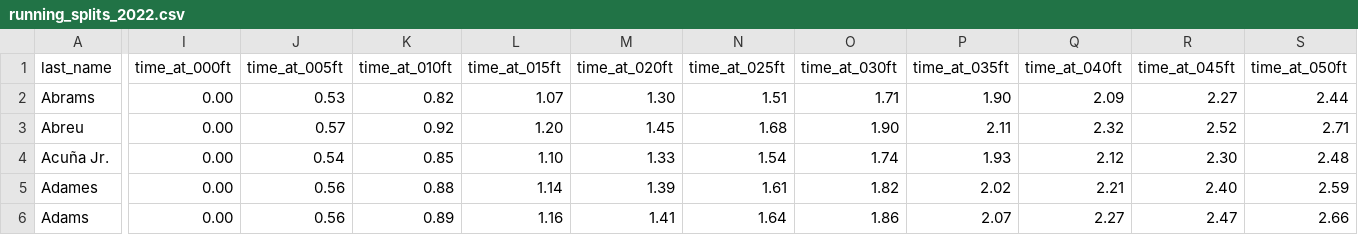
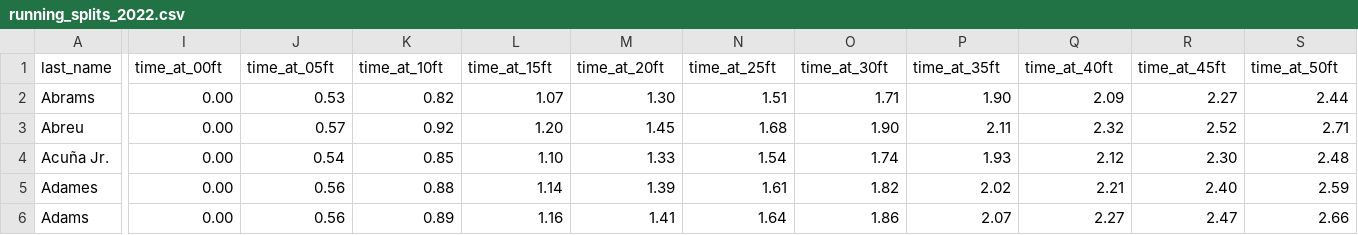
Before and after one commit to wyattbaldwin/Expected-Steal-Success-Rate, a CSV file: Database/running_splits_2022.csv, drawn as a sheet; only a part is shown, gaps mark what is left out; the diff covers the shown part only; the diff names each change by its address in the sheet, - before the commit and + after, or states it on an @@ line.

Commit message:
Update running_splits_2022.csv

```diff
--- a/Database/running_splits_2022.csv
+++ b/Database/running_splits_2022.csv
-I1: time_at_000ft
+I1: time_at_00ft
-J1: time_at_005ft
+J1: time_at_05ft
-K1: time_at_010ft
+K1: time_at_10ft
-L1: time_at_015ft
+L1: time_at_15ft
-M1: time_at_020ft
+M1: time_at_20ft
-N1: time_at_025ft
+N1: time_at_25ft
-O1: time_at_030ft
+O1: time_at_30ft
-P1: time_at_035ft
+P1: time_at_35ft
-Q1: time_at_040ft
+Q1: time_at_40ft
-R1: time_at_045ft
+R1: time_at_45ft
-S1: time_at_050ft
+S1: time_at_50ft
```
Also changed, not shown: 8 edited cells elsewhere in this file.
